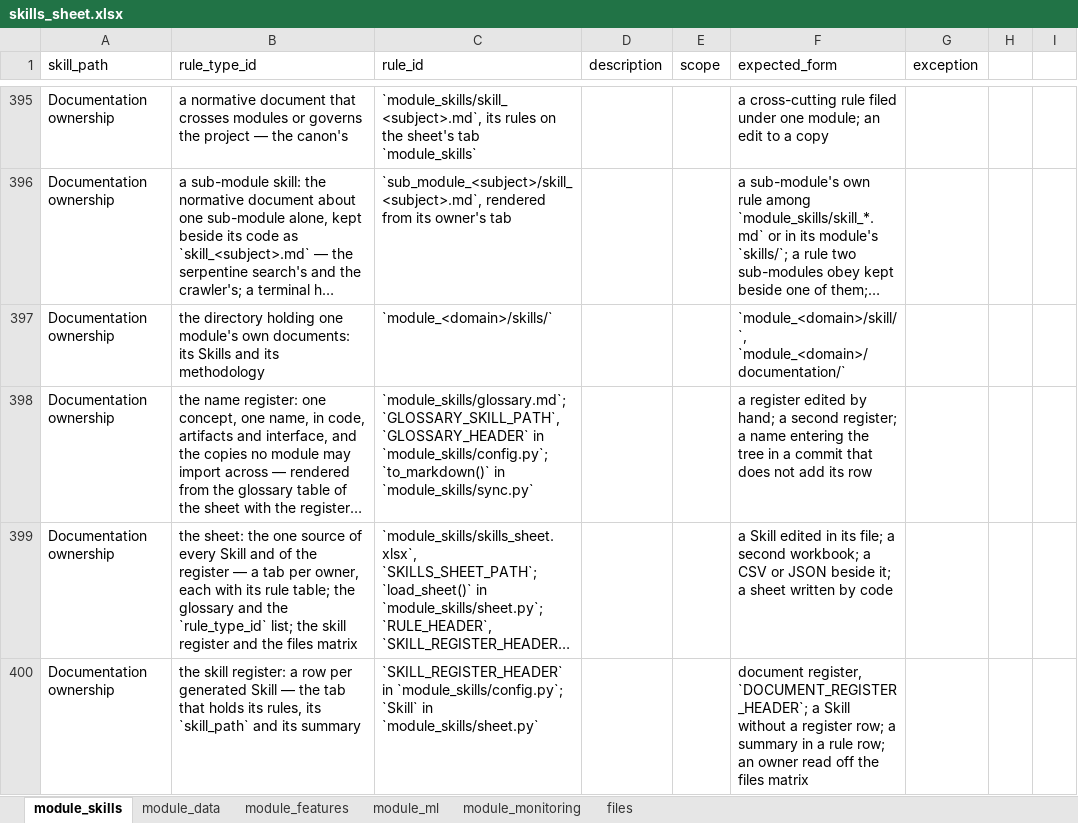
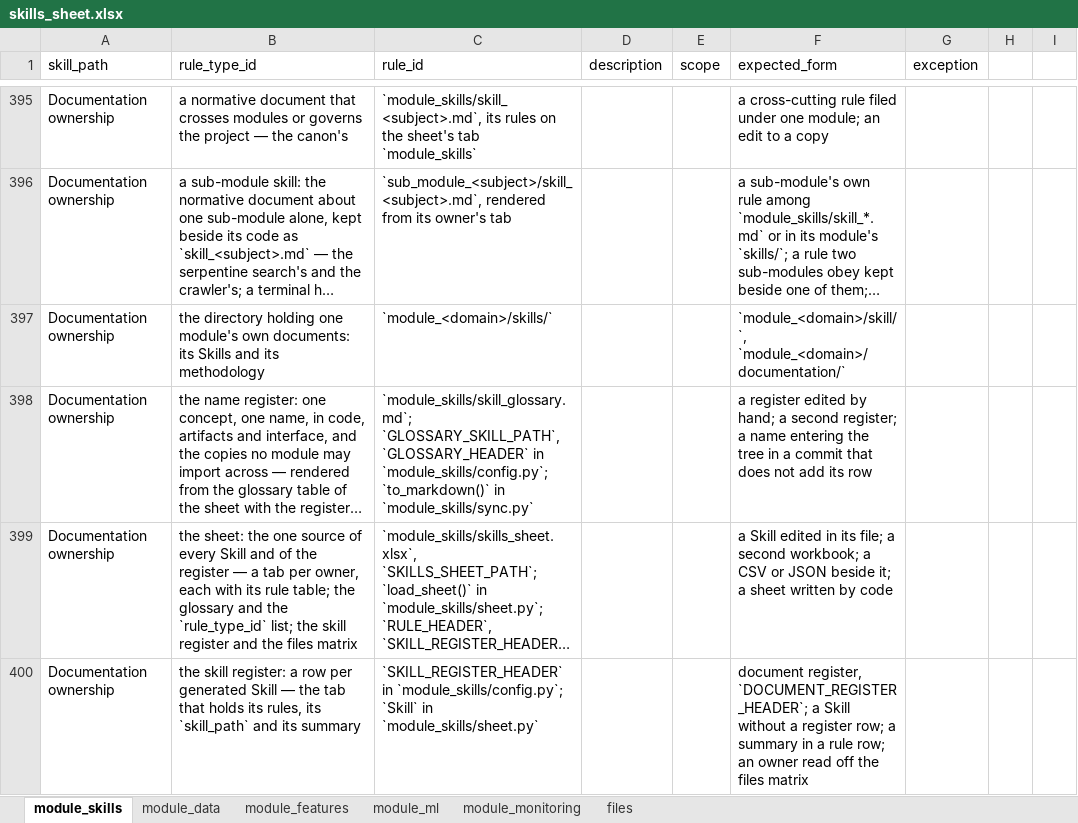
Before and after one commit to flak92/LIORA-MLOps-Portfolio, an Excel workbook: module_skills/skills_sheet.xlsx, sheet module_skills, drawn as a sheet; only a part is shown, gaps mark what is left out; long unchanged cells end in …; values as stored, in another font and other column widths than the file's, no borders; the diff covers the shown part only; the diff names each change by its address in the sheet, - before the commit and + after, or states it on an @@ line.

Commit message:
Render the name register into module_skills/skill_glossary.md
The register is a Skill of the canon like the others, so it lies among
module_skills/skill_*.md: skill_places lists the canon's two places and no exception,
and the files matrix heads its column skill_glossary. Every reference follows the
file — the contract, the orientations, the terminals' docstrings, the five equal copies
of tui.py and eleven cells of the sheet — and so does the line status.py writes at the
foot of <TICKER>_README.md, which moves the tracked BTC_README.md by that line alone.

```diff
--- a/module_skills/skills_sheet.xlsx (sheet module_skills)
+++ b/module_skills/skills_sheet.xlsx (sheet module_skills)
-C398 (rule_id): `module_skills/glossary.md`; `GLOSSARY_SKILL_PATH`, `GLOSSARY_HEADER`…
+C398 (rule_id): `module_skills/skill_glossary.md`; `GLOSSARY_SKILL_PATH`, `GLOSSARY_HEADER`…
```
Also changed, not shown: 8 edited cells elsewhere in this sheet, sheet files, sheet module_monitoring, 33 other files.
